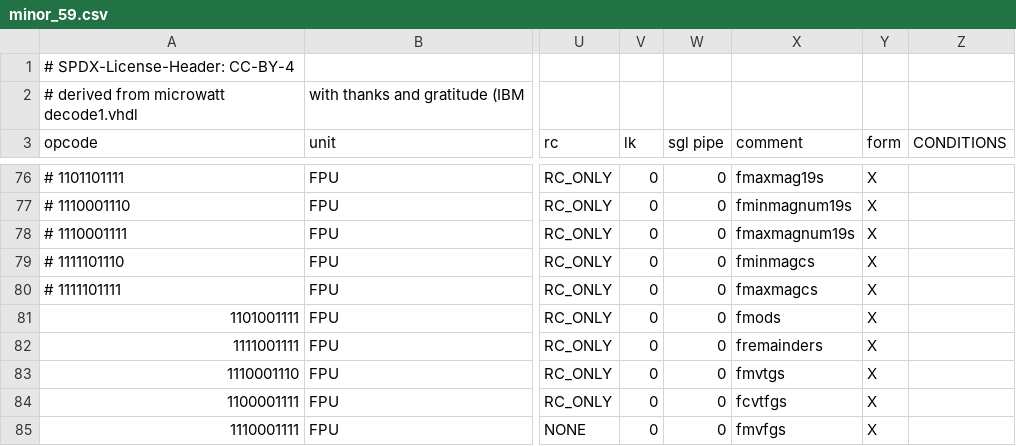
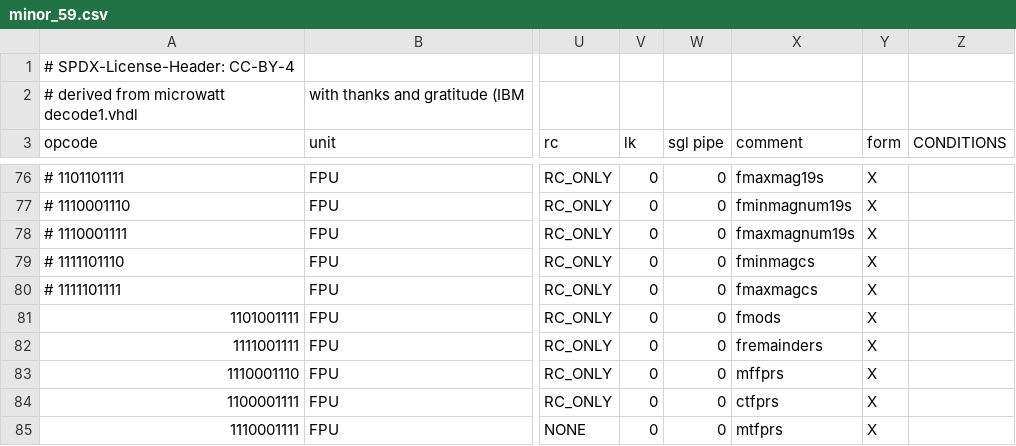
Before and after one commit to Libre-SOC-mirrors/openpower-isa, a CSV file: openpower/isatables/minor_59.csv, drawn as a sheet; only a part is shown, gaps mark what is left out; the diff names each change by its address in the sheet, - before the commit and + after, or states it on an @@ line.

```diff
--- a/openpower/isatables/minor_59.csv
+++ b/openpower/isatables/minor_59.csv
-X83 (comment): fmvtgs
+X83 (comment): mffprs
-X84 (comment): fcvtfgs
+X84 (comment): ctfprs
-X85 (comment): fmvfgs
+X85 (comment): mtfprs
```
Also changed, not shown: openpower/isatables/RM-2P-1S1D.csv, openpower/isatables/minor_63.csv, 7 other files.
